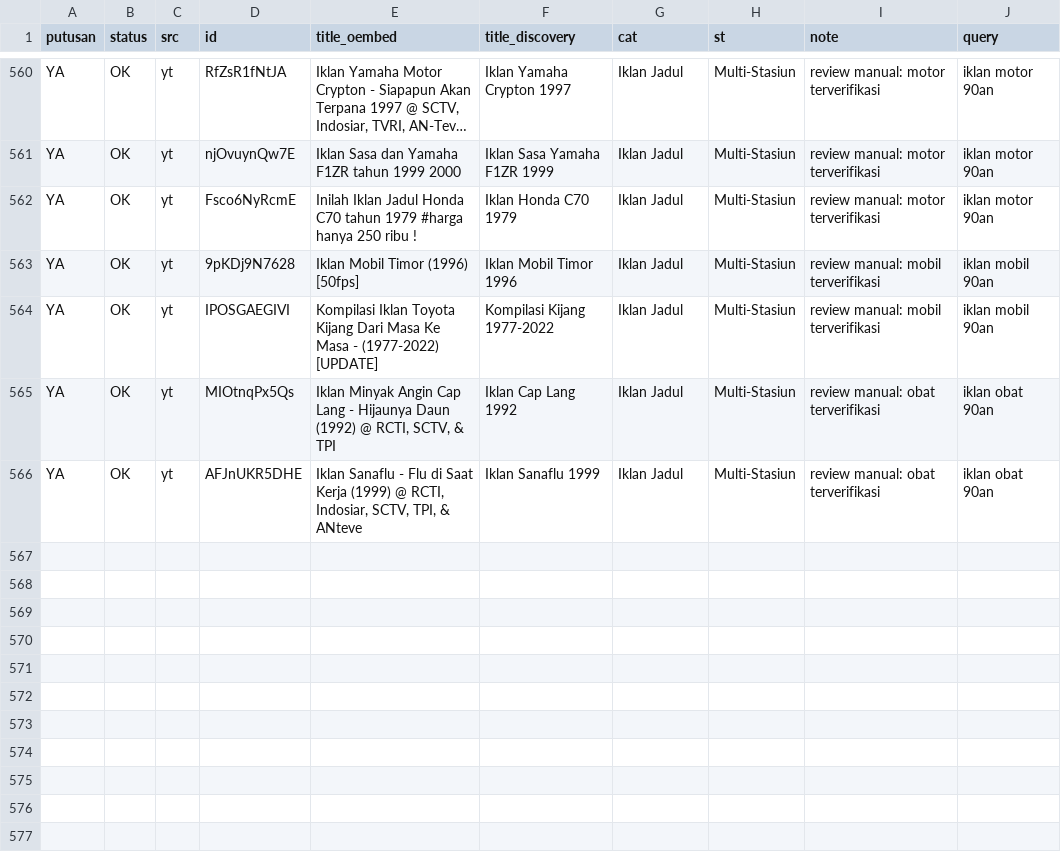
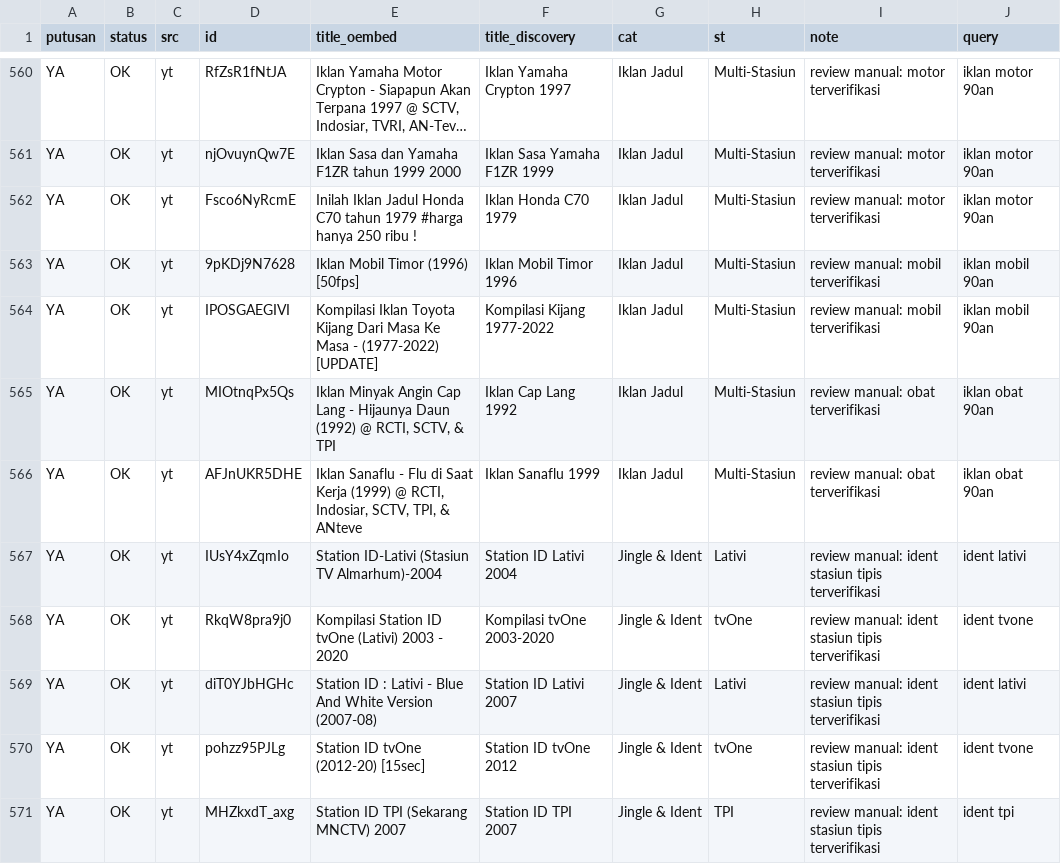
Before and after one commit to Llunatics/siar, a TSV file: scripts/cand/rev-yt-manual.tsv, drawn as a sheet; only a part is shown, gaps mark what is left out; long unchanged cells end in …; the diff names each change by its address in the sheet, - before the commit and + after, or states it on an @@ line.

Commit message:
audit siklus 267: batch YT ident stasiun tipis +5 (katalog 640)

```diff
--- a/scripts/cand/rev-yt-manual.tsv
+++ b/scripts/cand/rev-yt-manual.tsv
+row 567: YA | OK | yt | IUsY4xZqmIo | Station ID-Lativi (Stasiun TV Almarhum)-2004 | Station ID Lativi 2004 | Jingle & Ident | Lativi | review manual: ident stasiun tipis terverifikasi | ident lativi
+row 568: YA | OK | yt | RkqW8pra9j0 | Kompilasi Station ID tvOne (Lativi) 2003 - 2020 | Kompilasi tvOne 2003-2020 | Jingle & Ident | tvOne | review manual: ident stasiun tipis terverifikasi | ident tvone
+row 569: YA | OK | yt | diT0YJbHGHc | Station ID : Lativi - Blue And White Version (2007-08) | Station ID Lativi 2007 | Jingle & Ident | Lativi | review manual: ident stasiun tipis terverifikasi | ident lativi
+row 570: YA | OK | yt | pohzz95PJLg | Station ID tvOne (2012-20) [15sec] | Station ID tvOne 2012 | Jingle & Ident | tvOne | review manual: ident stasiun tipis terverifikasi | ident tvone
+row 571: YA | OK | yt | MHZkxdT_axg | Station ID TPI (Sekarang MNCTV) 2007 | Station ID TPI 2007 | Jingle & Ident | TPI | review manual: ident stasiun tipis terverifikasi | ident tpi
```
Also changed, not shown: 3 other files.
